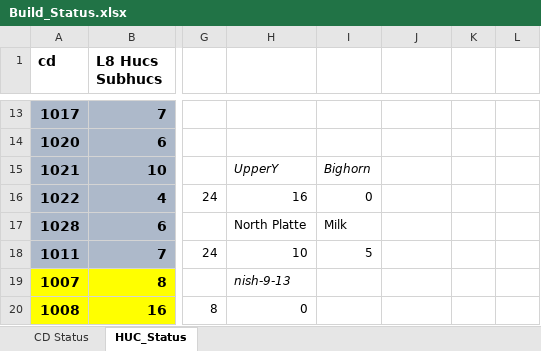
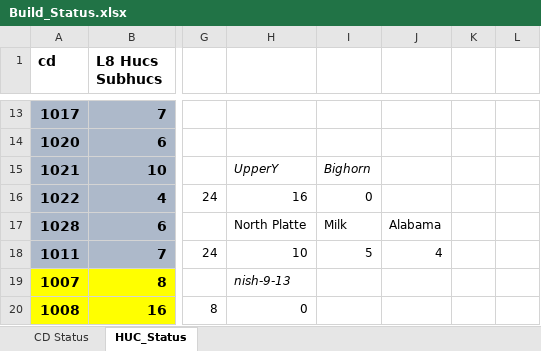
Before and after one commit to wjcapehart/LOCA_Percentile_Processing, an Excel workbook: Build_Status.xlsx, sheet HUC_Status, drawn as a sheet; only a part is shown, gaps mark what is left out; values as stored, in another font and other column widths than the file's, no borders; charts and pictures not drawn; the diff names each change by its address in the sheet, - before the commit and + after, or states it on an @@ line.

```diff
--- a/Build_Status.xlsx (sheet HUC_Status)
+++ b/Build_Status.xlsx (sheet HUC_Status)
-J17: (empty)
+J17: Alabama
-J18: (empty)
+J18: 4
```
Also changed, not shown: sheet CD Status, 1 other file.
